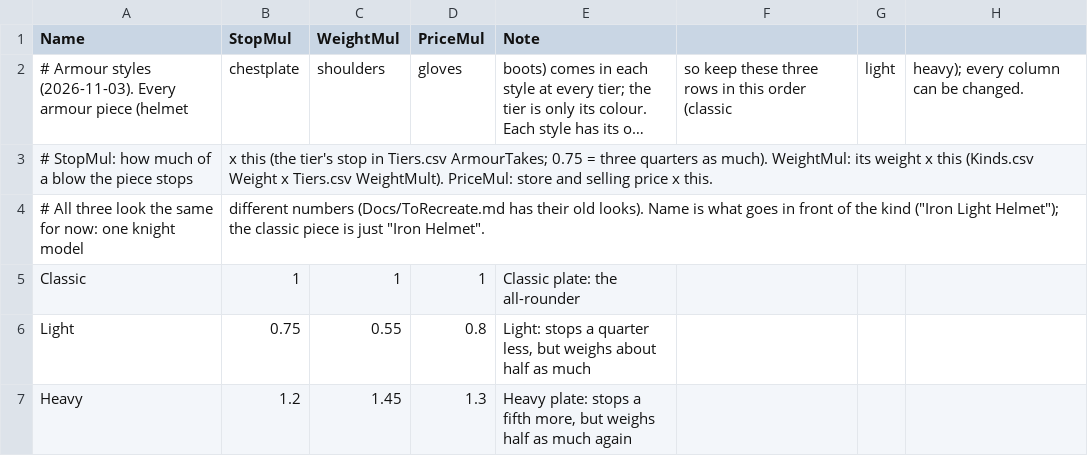
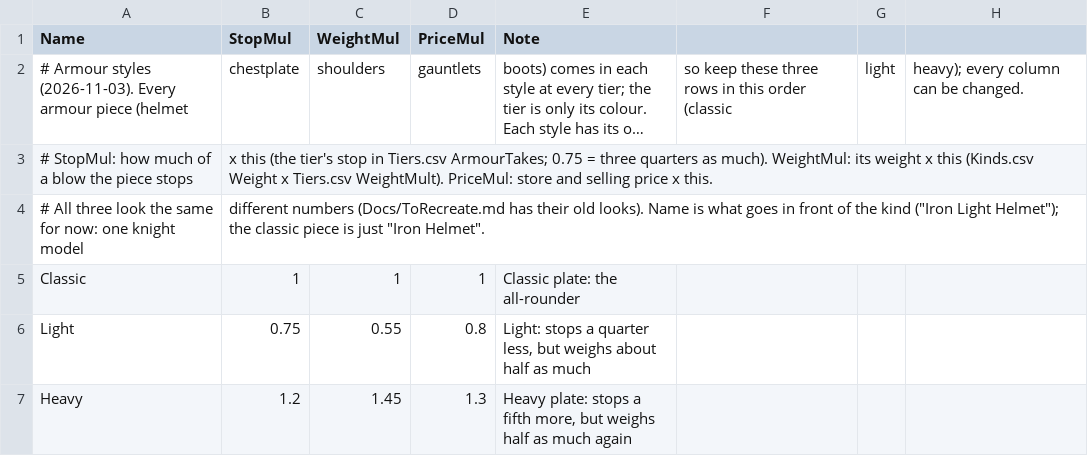
Before and after one commit to jleclair64/Jeebsland, a CSV file: Content/Data/ArmourStyles.csv, drawn as a sheet; long unchanged cells end in …; the diff names each change by its address in the sheet, - before the commit and + after, or states it on an @@ line.

```diff
--- a/Content/Data/ArmourStyles.csv
+++ b/Content/Data/ArmourStyles.csv
-D2 (PriceMul): gloves
+D2 (PriceMul): gauntlets
```
Also changed, not shown: Content/Data/Kinds.csv, Content/Data/KnightMoves.csv, 40 other files.
